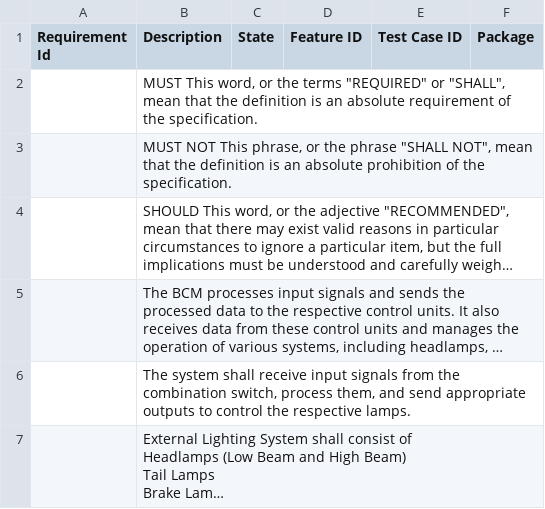
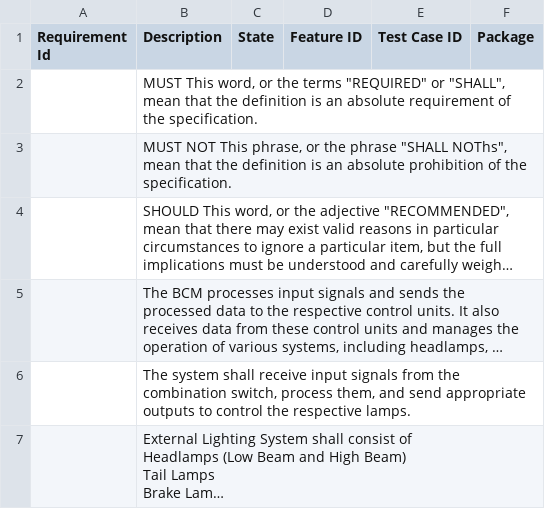
Before and after one commit to tusharjaindhabariya/BCM, a CSV file: input/requirement/Requirement_SYS2_HL.csv, drawn as a sheet; only a part is shown; long unchanged cells end in …; the diff names each change by its address in the sheet, - before the commit and + after, or states it on an @@ line.

```diff
--- a/input/requirement/Requirement_SYS2_HL.csv
+++ b/input/requirement/Requirement_SYS2_HL.csv
-B3 (Description): …phrase "SHALL NOT", mean that…
+B3 (Description): …phrase "SHALL NOThs", mean that…
```
